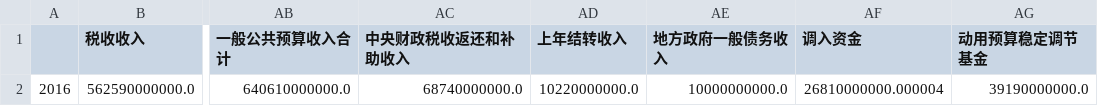
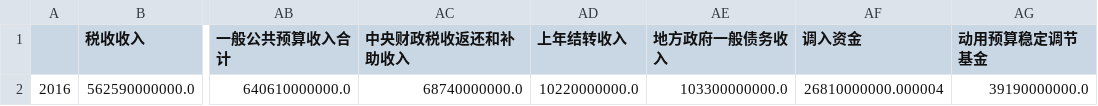
Before and after one commit to joeyu/MyStatisticsData, a CSV file: 上海市/财政/一般公共预算收入/2016.csv, drawn as a sheet; only a part is shown, gaps mark what is left out; the diff names each change by its address in the sheet, - before the commit and + after, or states it on an @@ line.

Commit message:
Updated 上海市一般公共预算收入.

```diff
--- a/上海市/财政/一般公共预算收入/2016.csv
+++ b/上海市/财政/一般公共预算收入/2016.csv
-AE2 (地方政府一般债务收入): 10000000000.0
+AE2 (地方政府一般债务收入): 103300000000.0
```
